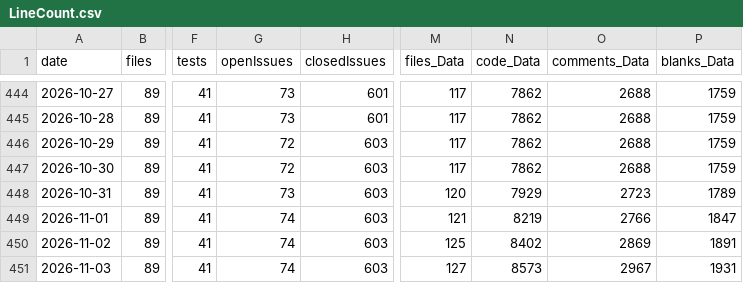
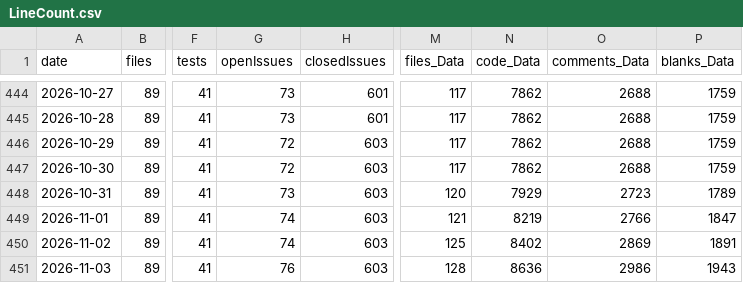
Before and after one commit to vdhamer/Photo-Club-Hub, a CSV file: scripts/linecount/LineCount.csv, drawn as a sheet; only a part is shown, gaps mark what is left out; the diff names each change by its address in the sheet, - before the commit and + after, or states it on an @@ line.

```diff
--- a/scripts/linecount/LineCount.csv
+++ b/scripts/linecount/LineCount.csv
-G451 (openIssues): 74
+G451 (openIssues): 76
-M451 (files_Data): 127
+M451 (files_Data): 128
-N451 (code_Data): 8573
+N451 (code_Data): 8636
-O451 (comments_Data): 2967
+O451 (comments_Data): 2986
-P451 (blanks_Data): 1931
+P451 (blanks_Data): 1943
```
Also changed, not shown: 1 other file.
